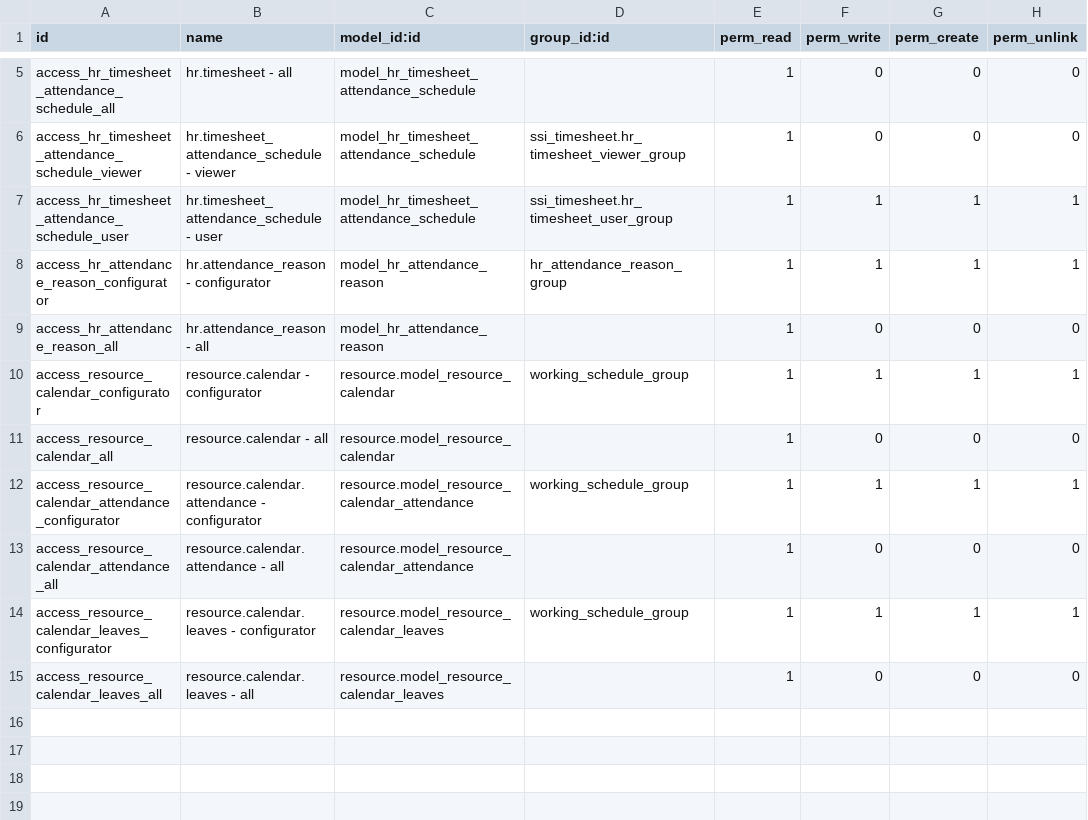
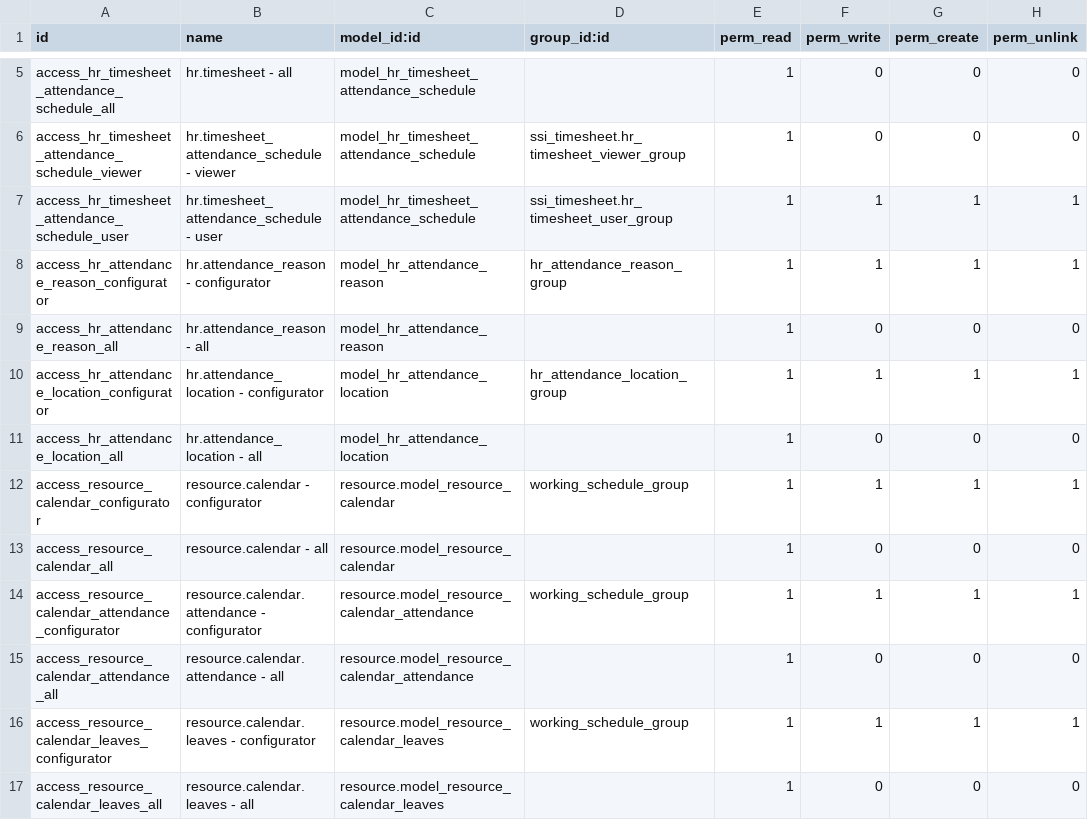
Before and after one commit to open-synergy/opnsynid-hr-timesheet, a CSV file: ssi_timesheet_attendance/security/ir.model.access.csv, drawn as a sheet; only a part is shown, gaps mark what is left out; the diff names each change by its address in the sheet, - before the commit and + after, or states it on an @@ line.

Commit message:
[UPD] ssi_timesheet_attendance
* Menambahkan master data lokasi absensi (hr.attendance_location) berbasis
  mixin.master_data, dengan field koordinat (latitude, longitude) dan radius
  toleransi dalam meter, beserta validasi rentang koordinat/radius.
* Menambahkan security group konfigurator, ACL, tree/form view, action, dan
  menuitem di bawah menu konfigurasi Attendance yang sudah ada.
* Menambahkan enam Instruksi Kerja dan enam tour pasangannya untuk model baru
  ini, serta skenario unit test YAML untuk cakupan positif dan negatif.

```diff
--- a/ssi_timesheet_attendance/security/ir.model.access.csv
+++ b/ssi_timesheet_attendance/security/ir.model.access.csv
+row 10: access_hr_attendance_location_configurator | hr.attendance_location - configurator | model_hr_attendance_location | hr_attendance_location_group | 1 | 1 | 1 | 1
+row 11: access_hr_attendance_location_all | hr.attendance_location - all | model_hr_attendance_location |  | 1 | 0 | 0 | 0
```
Also changed, not shown: 18 other files.
